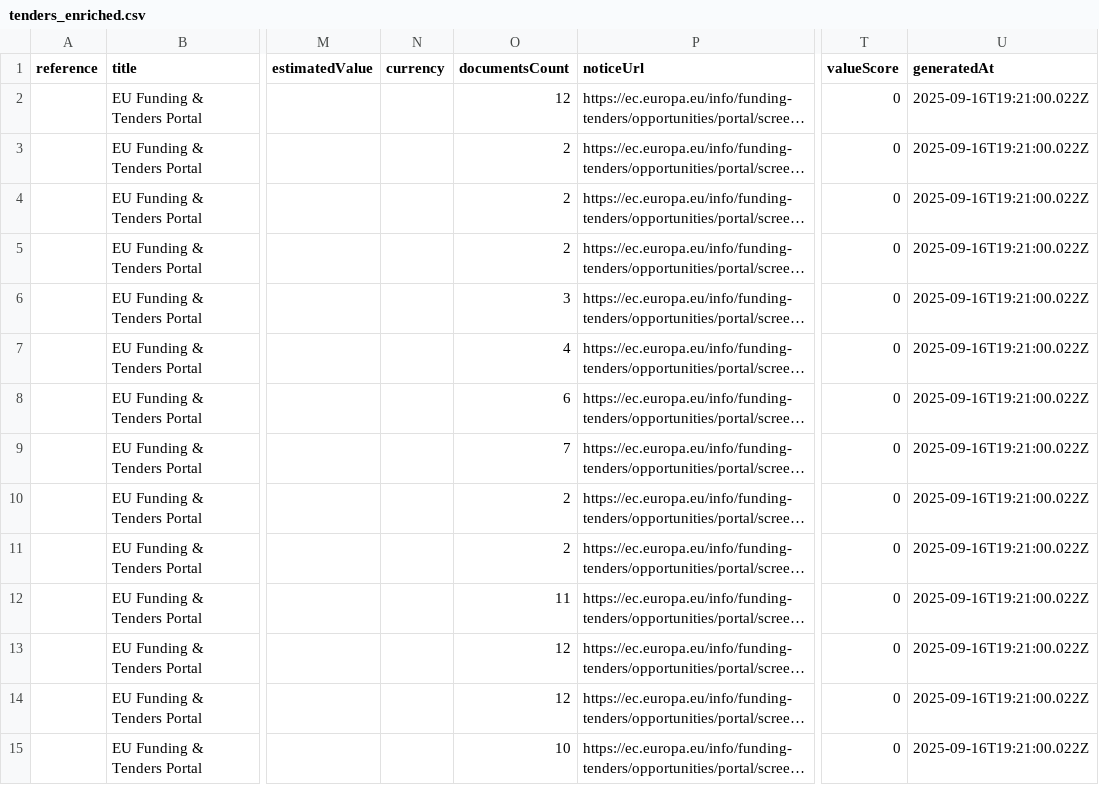
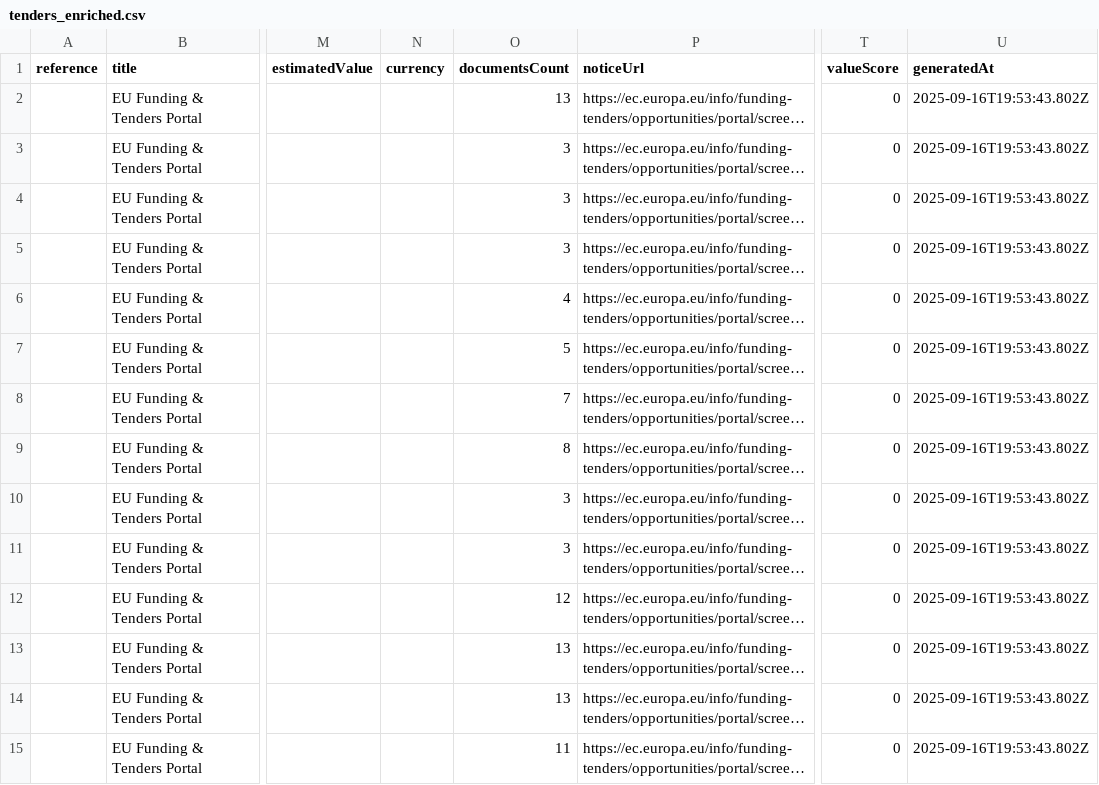
Before and after one commit to Lobal-coder/eufundsscraper, a CSV file: docs/tenders_enriched.csv, drawn as a sheet; only a part is shown, gaps mark what is left out; long unchanged cells end in …; the diff covers the shown part only; the diff names each change by its address in the sheet, - before the commit and + after, or states it on an @@ line.

```diff
--- a/docs/tenders_enriched.csv
+++ b/docs/tenders_enriched.csv
-O2 (documentsCount): 12
+O2 (documentsCount): 13
-U2:U15 (generatedAt): 2025-09-16T19:21:00.022Z
+U2:U15 (generatedAt): 2025-09-16T19:53:43.802Z
-O3:O5 (documentsCount): 2
+O3:O5 (documentsCount): 3
-O6 (documentsCount): 3
+O6 (documentsCount): 4
-O7 (documentsCount): 4
+O7 (documentsCount): 5
-O8 (documentsCount): 6
+O8 (documentsCount): 7
-O9 (documentsCount): 7
+O9 (documentsCount): 8
-O10:O11 (documentsCount): 2
+O10:O11 (documentsCount): 3
-O12 (documentsCount): 11
+O12 (documentsCount): 12
-O13:O14 (documentsCount): 12
+O13:O14 (documentsCount): 13
-O15 (documentsCount): 10
+O15 (documentsCount): 11
```
Also changed, not shown: 32 edited cells elsewhere in this file, docs/funding_enriched.csv, 5 other files.
